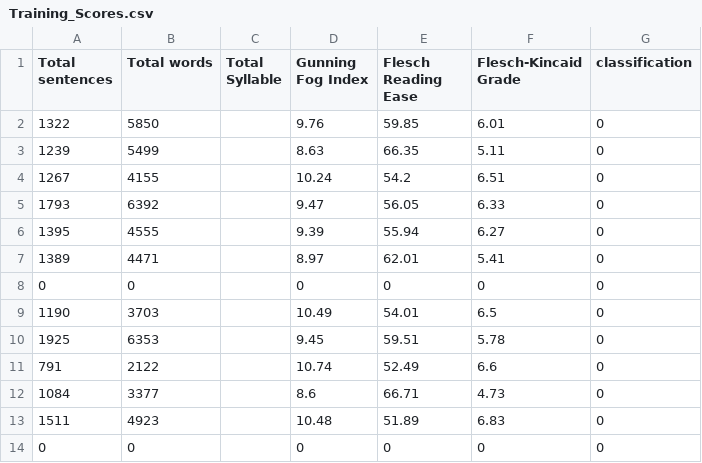
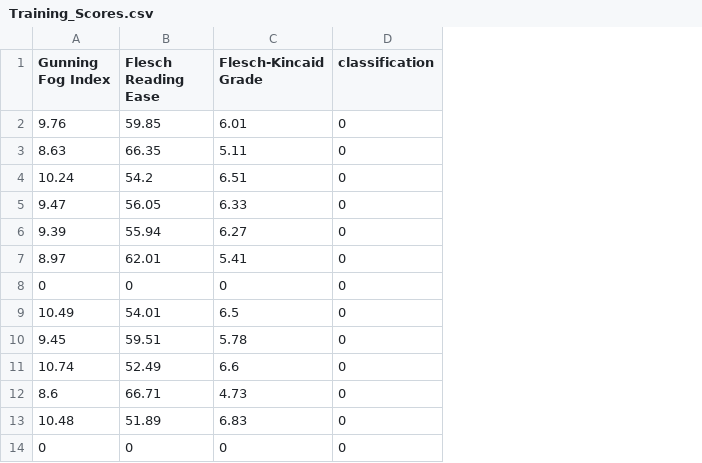
Before and after one commit to suhasid098/sample-classifier, a CSV file: Training_Scores.csv, drawn as a sheet; only a part is shown; the diff names each change by its address in the sheet, - before the commit and + after, or states it on an @@ line.

```diff
--- a/Training_Scores.csv
+++ b/Training_Scores.csv
-column A (Total sentences), rows 2-14: 1322 | 1239 | 1267 | 1793 | 1395 | 1389 | 0 | 1190 | 1925 | 791 | 1084 | 1511 | 0
-column B (Total words), rows 2-14: 5850 | 5499 | 4155 | 6392 | 4555 | 4471 | 0 | 3703 | 6353 | 2122 | 3377 | 4923 | 0
-column C (Total Syllable), empty
```
Also changed, not shown: 1 other file.
